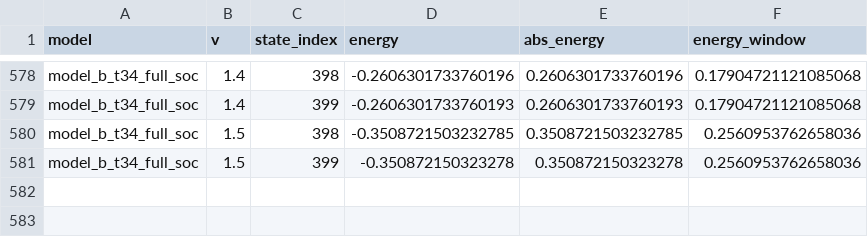
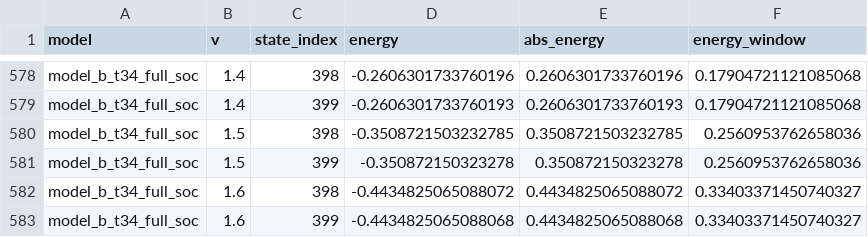
Before and after one commit to Lyidong128/X-type, a CSV file: topology_diagnosis_outputs_three_models_visual/model_b_t34_full_soc/obc_marked_states_model_b_t34_full_soc.csv, drawn as a sheet; only a part is shown, gaps mark what is left out; the diff names each change by its address in the sheet, - before the commit and + after, or states it on an @@ line.

```diff
--- a/topology_diagnosis_outputs_three_models_visual/model_b_t34_full_soc/obc_marked_states_model_b_t34_full_soc.csv
+++ b/topology_diagnosis_outputs_three_models_visual/model_b_t34_full_soc/obc_marked_states_model_b_t34_full_soc.csv
+row 582: model_b_t34_full_soc | 1.6 | 398 | -0.4434825065088072 | 0.4434825065088072 | 0.33403371450740327
+row 583: model_b_t34_full_soc | 1.6 | 399 | -0.4434825065088068 | 0.4434825065088068 | 0.33403371450740327
```
Also changed, not shown: topology_diagnosis_outputs_three_models_visual/model_a_full_t_full_soc/obc_marked_states_model_a_full_t_full_soc.csv, topology_diagnosis_outputs_three_models_visual/model_c_t34_soc34_only/obc_marked_states_model_c_t34_soc34_only.csv, 38 other files.
